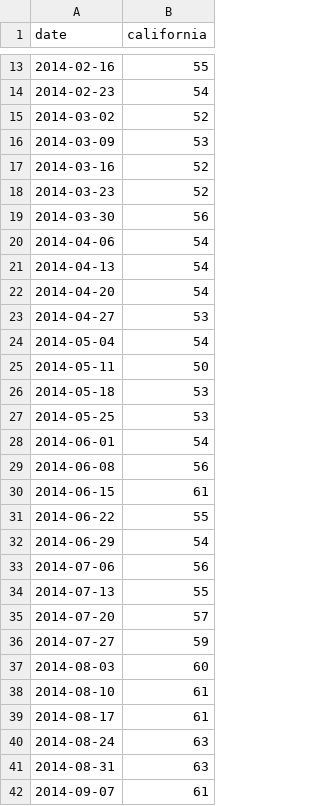
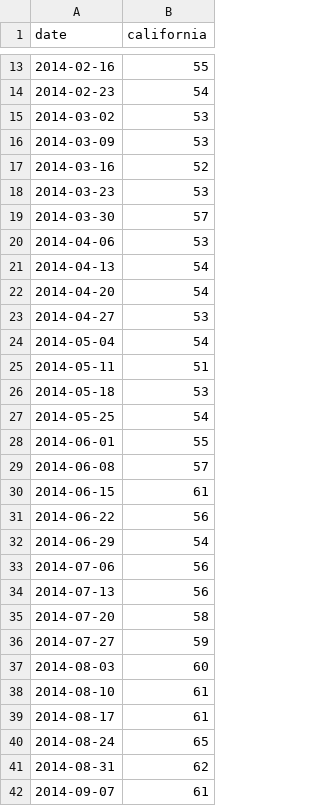
Before and after one commit to Mikellu/Trash-Pandas-nest, a CSV file: heatmap_data/amazon_state_trends/california.csv, drawn as a sheet; only a part is shown, gaps mark what is left out; the diff covers the shown part only.

```diff
--- a/heatmap_data/amazon_state_trends/california.csv
+++ b/heatmap_data/amazon_state_trends/california.csv
@@ -14,8 +14,8 @@
 "2014-02-23",54
-"2014-03-02",52
+"2014-03-02",53
 "2014-03-09",53
 "2014-03-16",52
-"2014-03-23",52
-"2014-03-30",56
-"2014-04-06",54
+"2014-03-23",53
+"2014-03-30",57
+"2014-04-06",53
 "2014-04-13",54
@@ -24,13 +24,13 @@
 "2014-05-04",54
-"2014-05-11",50
+"2014-05-11",51
 "2014-05-18",53
-"2014-05-25",53
-"2014-06-01",54
-"2014-06-08",56
+"2014-05-25",54
+"2014-06-01",55
+"2014-06-08",57
 "2014-06-15",61
-"2014-06-22",55
+"2014-06-22",56
 "2014-06-29",54
 "2014-07-06",56
-"2014-07-13",55
-"2014-07-20",57
+"2014-07-13",56
+"2014-07-20",58
 "2014-07-27",59
@@ -39,4 +39,4 @@
 "2014-08-17",61
-"2014-08-24",63
-"2014-08-31",63
+"2014-08-24",65
+"2014-08-31",62
 "2014-09-07",61
```
Also changed, not shown: 115 edited cells elsewhere in this file, heatmap_data/amazon_state_trends/alabama.csv, heatmap_data/amazon_state_trends/arkansas.csv, 29 other files.
